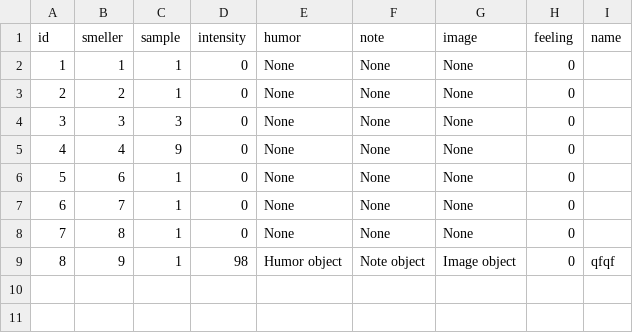
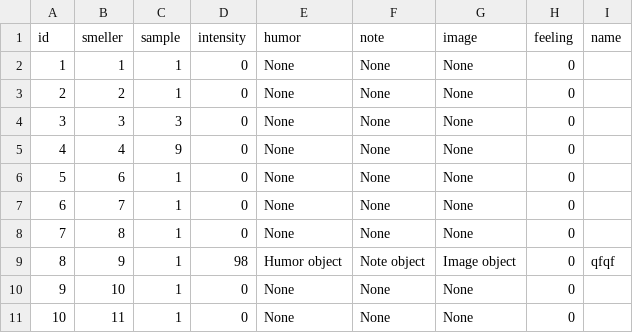
Before and after one commit to mu-Corp/SmellGame, a CSV file: Guess.csv, drawn as a sheet.

```diff
--- a/Guess.csv
+++ b/Guess.csv
@@ -9 +9,3 @@ id;smeller;sample;intensity;humor;note;image;feeling;name
 8;9;1;98;Humor object;Note object;Image object;0;qfqf
+9;10;1;0;None;None;None;0;
+10;11;1;0;None;None;None;0;
```
Also changed, not shown: Smeller.csv, 4 other files.
